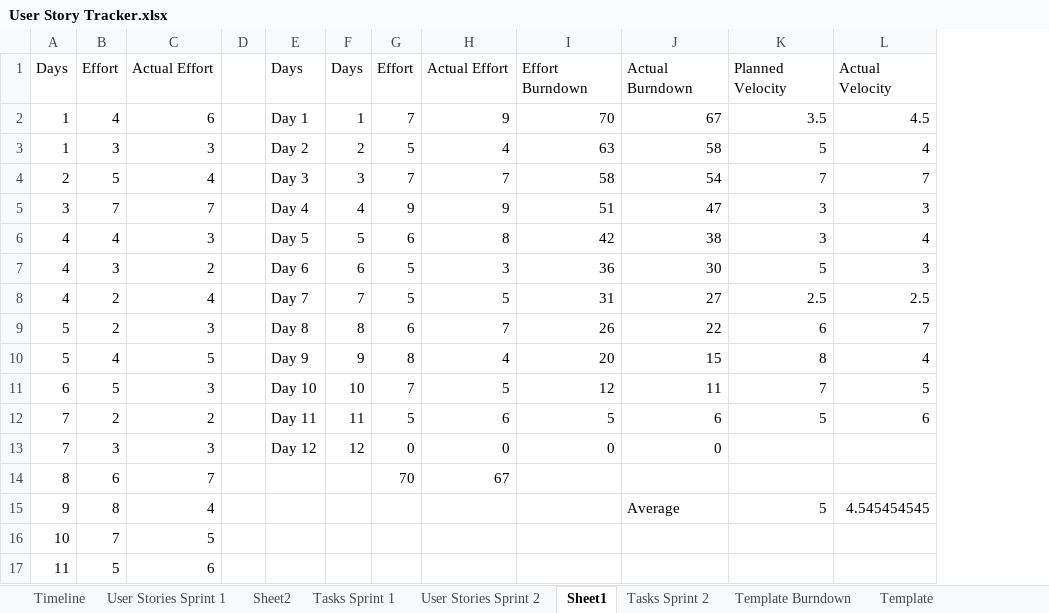
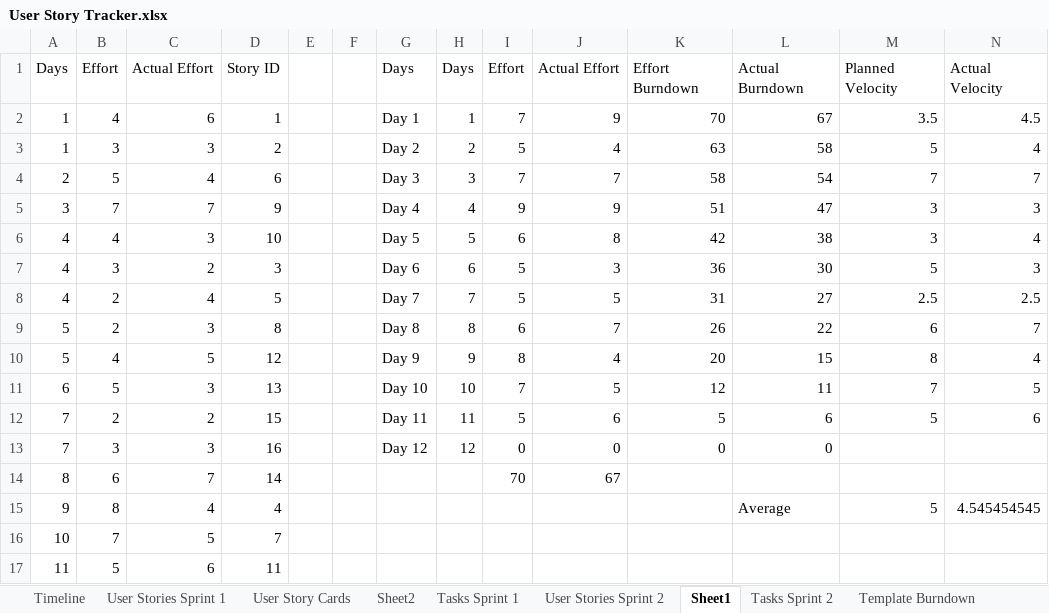
Before and after one commit to Caimpson/ITTeamProject_Documentation, an Excel workbook: User Story Tracker.xlsx, sheet Sheet1, drawn as a sheet; values as stored, in another font and other column widths than the file's, no borders; charts and pictures not drawn; the diff names each change by its address in the sheet, - before the commit and + after, or states it on an @@ line.

```diff
--- a/User Story Tracker.xlsx (sheet Sheet1)
+++ b/User Story Tracker.xlsx (sheet Sheet1)
+sheet tab: User Story Cards
+column D, rows 1-17: Story ID | 1 | 2 | 6 | 9 | 10 | 3 | 5 | 8 | 12 | 13 | 15 | 16 | 14 | 4 | 7 | 11
+column F, empty
```
Also changed, not shown: sheet Sheet2, sheet Timeline, formulas that keep their value, charts or pictures.
